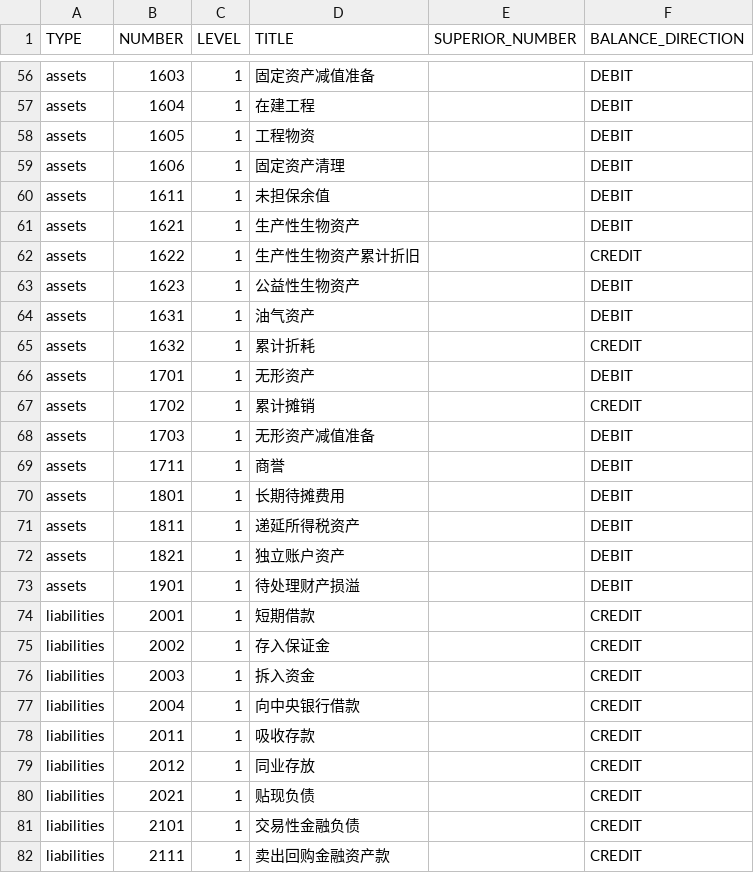
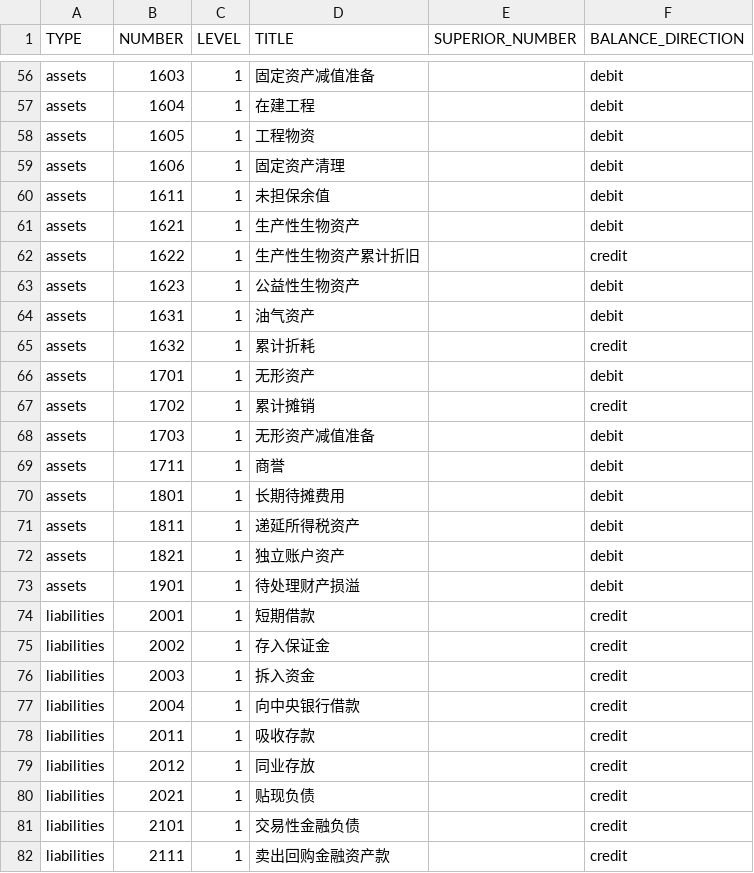
Before and after one commit to fims-proto/fims-proto-ms, a CSV file: dataload/account/accounts.csv, drawn as a sheet; only a part is shown, gaps mark what is left out; the diff covers the shown part only; the diff names each change by its address in the sheet, - before the commit and + after, or states it on an @@ line.

```diff
--- a/dataload/account/accounts.csv
+++ b/dataload/account/accounts.csv
-F56:F61 (BALANCE_DIRECTION): DEBIT
+F56:F61 (BALANCE_DIRECTION): debit
-F62 (BALANCE_DIRECTION): CREDIT
+F62 (BALANCE_DIRECTION): credit
-F63:F64 (BALANCE_DIRECTION): DEBIT
+F63:F64 (BALANCE_DIRECTION): debit
-F65 (BALANCE_DIRECTION): CREDIT
+F65 (BALANCE_DIRECTION): credit
-F66 (BALANCE_DIRECTION): DEBIT
+F66 (BALANCE_DIRECTION): debit
-F67 (BALANCE_DIRECTION): CREDIT
+F67 (BALANCE_DIRECTION): credit
-F68:F73 (BALANCE_DIRECTION): DEBIT
+F68:F73 (BALANCE_DIRECTION): debit
-F74:F82 (BALANCE_DIRECTION): CREDIT
+F74:F82 (BALANCE_DIRECTION): credit
```
Also changed, not shown: 94 edited cells elsewhere in this file, 15 other files.
